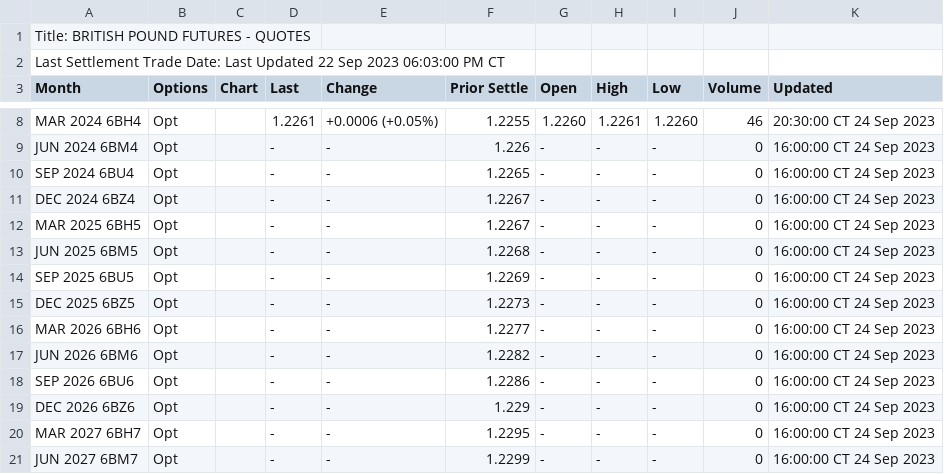
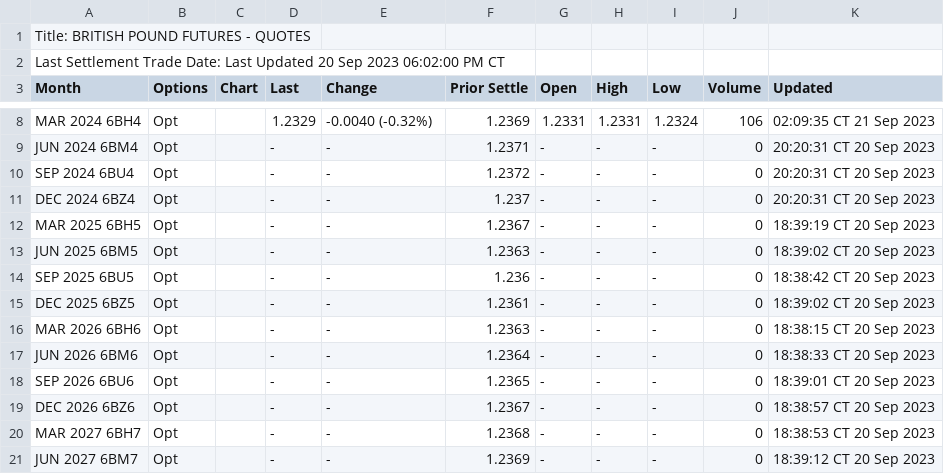
Before and after one commit to GBF-LTD/cmegroup, a CSV file: britishpound.csv, drawn as a sheet; only a part is shown, gaps mark what is left out; the diff covers the shown part only; the diff names each change by its address in the sheet, - before the commit and + after, or states it on an @@ line.

```diff
--- a/britishpound.csv
+++ b/britishpound.csv
-A2 (Month): …Last Updated 22 Sep 2023 06:03:00 PM CT
+A2 (Month): …Last Updated 20 Sep 2023 06:02:00 PM CT
-D8 (Last): 1.2261
+D8 (Last): 1.2329
-E8 (Change): +0.0006 (+0.05%)
+E8 (Change): -0.0040 (-0.32%)
-F8 (Prior Settle): 1.2255
+F8 (Prior Settle): 1.2369
-G8 (Open): 1.2260
+G8 (Open): 1.2331
-H8 (High): 1.2261
+H8 (High): 1.2331
-I8 (Low): 1.2260
+I8 (Low): 1.2324
-J8 (Volume): 46
+J8 (Volume): 106
-K8 (Updated): 20:30:00 CT 24 Sep 2023
+K8 (Updated): 02:09:35 CT 21 Sep 2023
-F9 (Prior Settle): 1.226
+F9 (Prior Settle): 1.2371
-K9:K11 (Updated): 16:00:00 CT 24 Sep 2023
+K9:K11 (Updated): 20:20:31 CT 20 Sep 2023
-F10 (Prior Settle): 1.2265
+F10 (Prior Settle): 1.2372
-F11 (Prior Settle): 1.2267
+F11 (Prior Settle): 1.237
-F12 (Prior Settle): 1.2267
+F12 (Prior Settle): 1.2367
-K12 (Updated): 16:00:00 CT 24 Sep 2023
+K12 (Updated): 18:39:19 CT 20 Sep 2023
-F13 (Prior Settle): 1.2268
+F13 (Prior Settle): 1.2363
-K13 (Updated): 16:00:00 CT 24 Sep 2023
+K13 (Updated): 18:39:02 CT 20 Sep 2023
-F14 (Prior Settle): 1.2269
+F14 (Prior Settle): 1.236
-K14 (Updated): 16:00:00 CT 24 Sep 2023
+K14 (Updated): 18:38:42 CT 20 Sep 2023
-F15 (Prior Settle): 1.2273
+F15 (Prior Settle): 1.2361
-K15 (Updated): 16:00:00 CT 24 Sep 2023
+K15 (Updated): 18:39:02 CT 20 Sep 2023
-F16 (Prior Settle): 1.2277
+F16 (Prior Settle): 1.2363
-K16 (Updated): 16:00:00 CT 24 Sep 2023
+K16 (Updated): 18:38:15 CT 20 Sep 2023
-F17 (Prior Settle): 1.2282
+F17 (Prior Settle): 1.2364
-K17 (Updated): 16:00:00 CT 24 Sep 2023
+K17 (Updated): 18:38:33 CT 20 Sep 2023
-F18 (Prior Settle): 1.2286
+F18 (Prior Settle): 1.2365
-K18 (Updated): 16:00:00 CT 24 Sep 2023
+K18 (Updated): 18:39:01 CT 20 Sep 2023
-F19 (Prior Settle): 1.229
+F19 (Prior Settle): 1.2367
-K19 (Updated): 16:00:00 CT 24 Sep 2023
+K19 (Updated): 18:38:57 CT 20 Sep 2023
-F20 (Prior Settle): 1.2295
+F20 (Prior Settle): 1.2368
-K20 (Updated): 16:00:00 CT 24 Sep 2023
+K20 (Updated): 18:38:53 CT 20 Sep 2023
-F21 (Prior Settle): 1.2299
+F21 (Prior Settle): 1.2369
-K21 (Updated): 16:00:00 CT 24 Sep 2023
+K21 (Updated): 18:39:12 CT 20 Sep 2023
```
Also changed, not shown: 36 edited cells elsewhere in this file.
